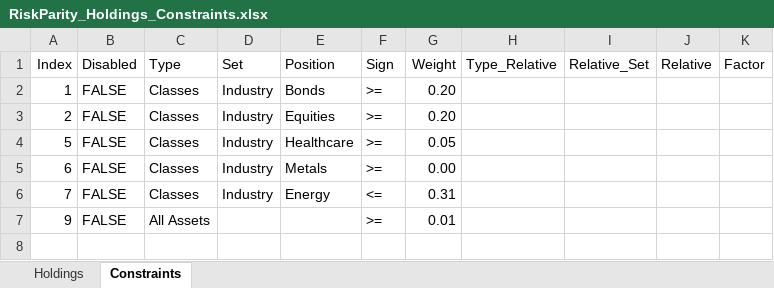
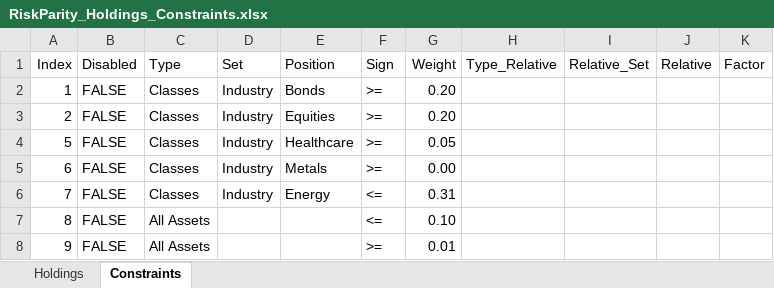
Before and after one commit to webclinic017/RiskParity, an Excel workbook: RiskParity_Holdings_Constraints.xlsx, sheet Constraints, drawn as a sheet; values as stored, in another font and other column widths than the file's, no borders; the diff names each change by its address in the sheet, - before the commit and + after, or states it on an @@ line.

Commit message:
all assets<=10%

```diff
--- a/RiskParity_Holdings_Constraints.xlsx (sheet Constraints)
+++ b/RiskParity_Holdings_Constraints.xlsx (sheet Constraints)
+row 7: 8 | FALSE | All Assets |  |  | <= | 0.10
```
Also changed, not shown: 1 other file.
